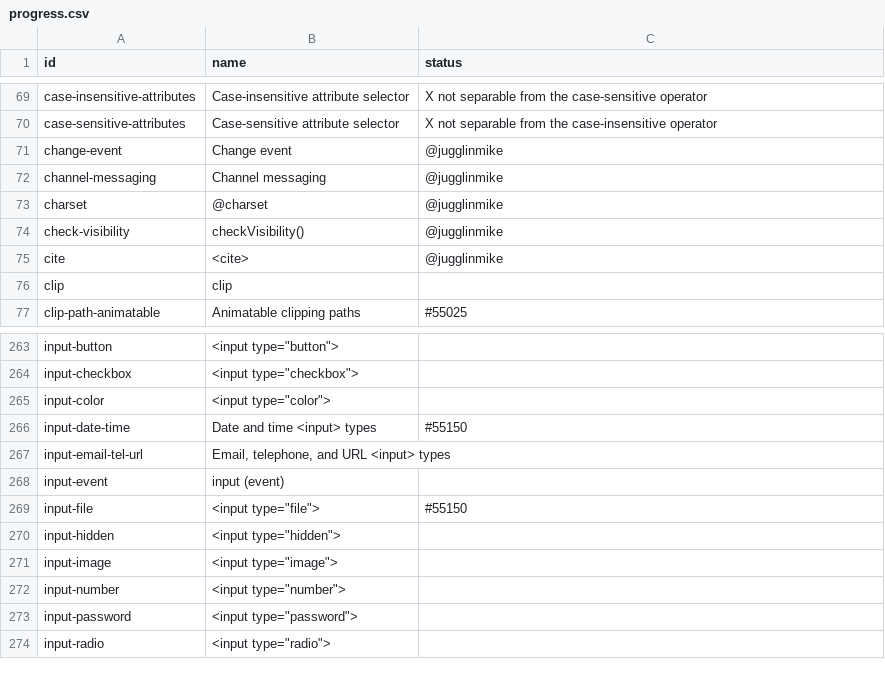
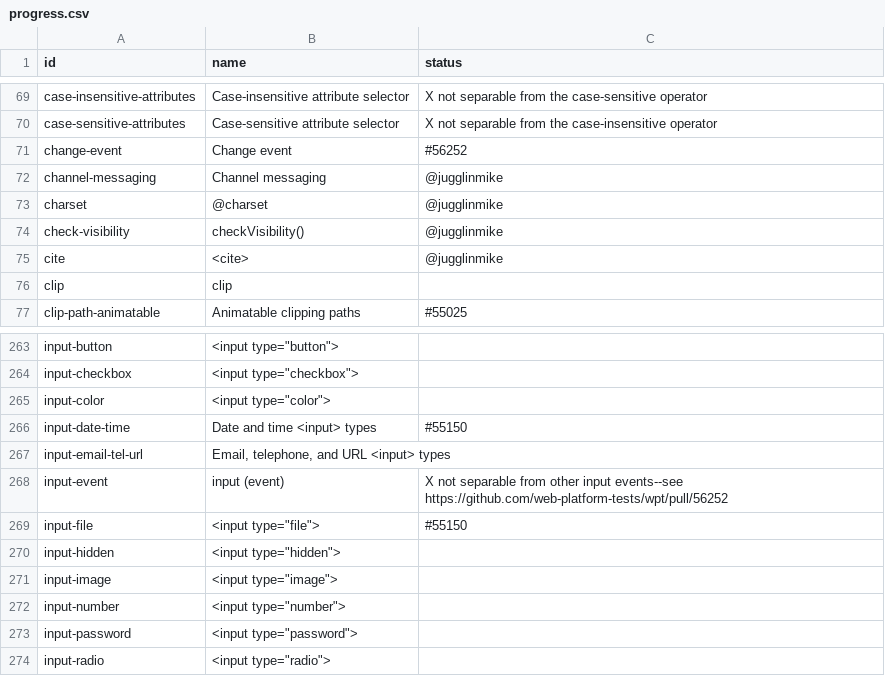
Before and after one commit to bocoup/wpt-classification-tools, a CSV file: progress.csv, drawn as a sheet; only a part is shown, gaps mark what is left out.

Commit message:
Update status

```diff
--- a/progress.csv
+++ b/progress.csv
@@ -70,3 +70,3 @@ case-insensitive-attributes,Case-insensitive attribute selector,X not separable
 case-sensitive-attributes,Case-sensitive attribute selector,X not separable from the case-insensitive operator
-change-event,Change event,@jugglinmike
+change-event,Change event,#56252
 channel-messaging,Channel messaging,@jugglinmike
@@ -267,3 +267,3 @@ input-date-time,Date and time <input> types,#55150
 input-email-tel-url,"Email, telephone, and URL <input> types",
-input-event,input (event),
+input-event,input (event),X not separable from other input events--see https://github.com/web-platform-tests/wpt/pull/56252
 input-file,"<input type=""file"">",#55150
```
